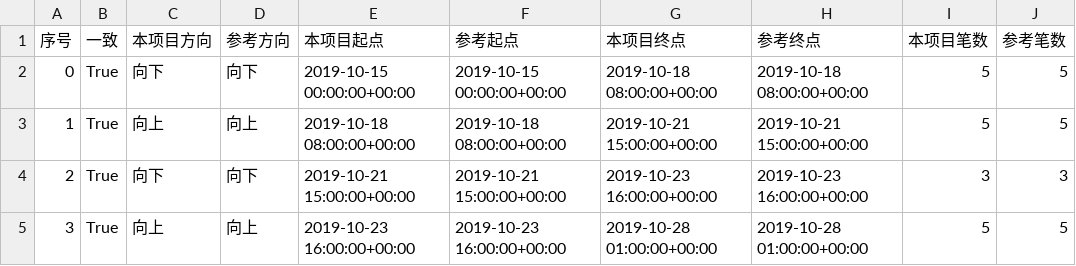
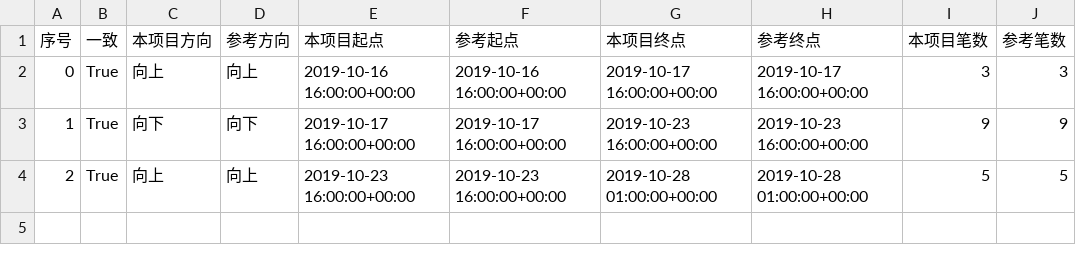
Before and after one commit to pyxm1618/chan-new, a CSV file: artifacts/real/BTCUSDT_spot_1h_20191014-0600_20191104-0100_feature_sequence_segment_comparison.csv, drawn as a sheet.

```diff
--- a/artifacts/real/BTCUSDT_spot_1h_20191014-0600_20191104-0100_feature_sequence_segment_comparison.csv
+++ b/artifacts/real/BTCUSDT_spot_1h_20191014-0600_20191104-0100_feature_sequence_segment_comparison.csv
@@ -1,5 +1,4 @@
 序号,一致,本项目方向,参考方向,本项目起点,参考起点,本项目终点,参考终点,本项目笔数,参考笔数
-0,True,向下,向下,2019-10-15 00:00:00+00:00,2019-10-15 00:00:00+00:00,2019-10-18 08:00:00+00:00,2019-10-18 08:00:00+00:00,5,5
-1,True,向上,向上,2019-10-18 08:00:00+00:00,2019-10-18 08:00:00+00:00,2019-10-21 15:00:00+00:00,2019-10-21 15:00:00+00:00,5,5
-2,True,向下,向下,2019-10-21 15:00:00+00:00,2019-10-21 15:00:00+00:00,2019-10-23 16:00:00+00:00,2019-10-23 16:00:00+00:00,3,3
-3,True,向上,向上,2019-10-23 16:00:00+00:00,2019-10-23 16:00:00+00:00,2019-10-28 01:00:00+00:00,2019-10-28 01:00:00+00:00,5,5
+0,True,向上,向上,2019-10-16 16:00:00+00:00,2019-10-16 16:00:00+00:00,2019-10-17 16:00:00+00:00,2019-10-17 16:00:00+00:00,3,3
+1,True,向下,向下,2019-10-17 16:00:00+00:00,2019-10-17 16:00:00+00:00,2019-10-23 16:00:00+00:00,2019-10-23 16:00:00+00:00,9,9
+2,True,向上,向上,2019-10-23 16:00:00+00:00,2019-10-23 16:00:00+00:00,2019-10-28 01:00:00+00:00,2019-10-28 01:00:00+00:00,5,5
```
Also changed, not shown: artifacts/demo_feature_fractals.csv, artifacts/real/BTCUSDT_spot_1h_20191014-0600_20191104-0100_feature_fractals.csv, 56 other files.
